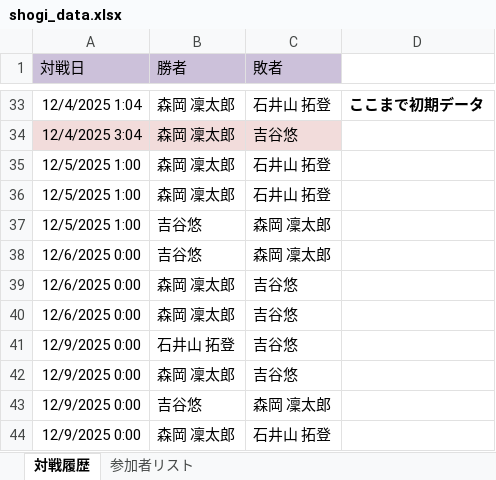
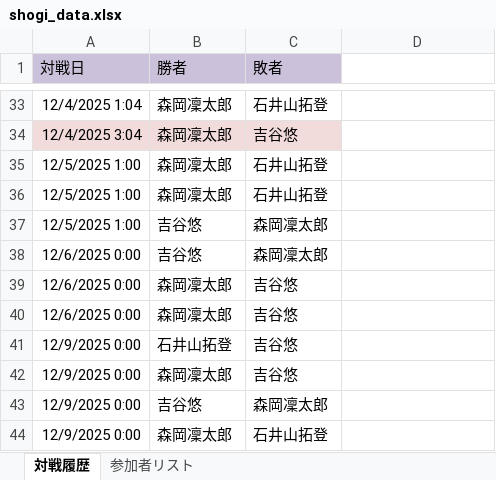
Before and after one commit to xtk2bc5pv6-ui/Shogi_Round-robin_schedule_Perferct, an Excel workbook: shogi_data.xlsx, sheet 対戦履歴, drawn as a sheet; only a part is shown, gaps mark what is left out; values as stored, in another font and other column widths than the file's, no borders; the diff covers the shown part only; the diff names each change by its address in the sheet, - before the commit and + after, or states it on an @@ line.

Commit message:
Add files via upload

```diff
--- a/shogi_data.xlsx (sheet 対戦履歴)
+++ b/shogi_data.xlsx (sheet 対戦履歴)
-B33:B36 (勝者): 森岡 凜太郎
+B33:B36 (勝者): 森岡凜太郎
-C33 (敗者): 石井山 拓登
+C33 (敗者): 石井山拓登
-D33: ここまで初期データ
+D33: (empty)
-C35:C36 (敗者): 石井山 拓登
+C35:C36 (敗者): 石井山拓登
-C37:C38 (敗者): 森岡 凜太郎
+C37:C38 (敗者): 森岡凜太郎
-B39:B40 (勝者): 森岡 凜太郎
+B39:B40 (勝者): 森岡凜太郎
-B41 (勝者): 石井山 拓登
+B41 (勝者): 石井山拓登
-B42 (勝者): 森岡 凜太郎
+B42 (勝者): 森岡凜太郎
-C43 (敗者): 森岡 凜太郎
+C43 (敗者): 森岡凜太郎
-B44 (勝者): 森岡 凜太郎
+B44 (勝者): 森岡凜太郎
-C44 (敗者): 石井山 拓登
+C44 (敗者): 石井山拓登
```
Also changed, not shown: 62 edited cells elsewhere in this sheet.
